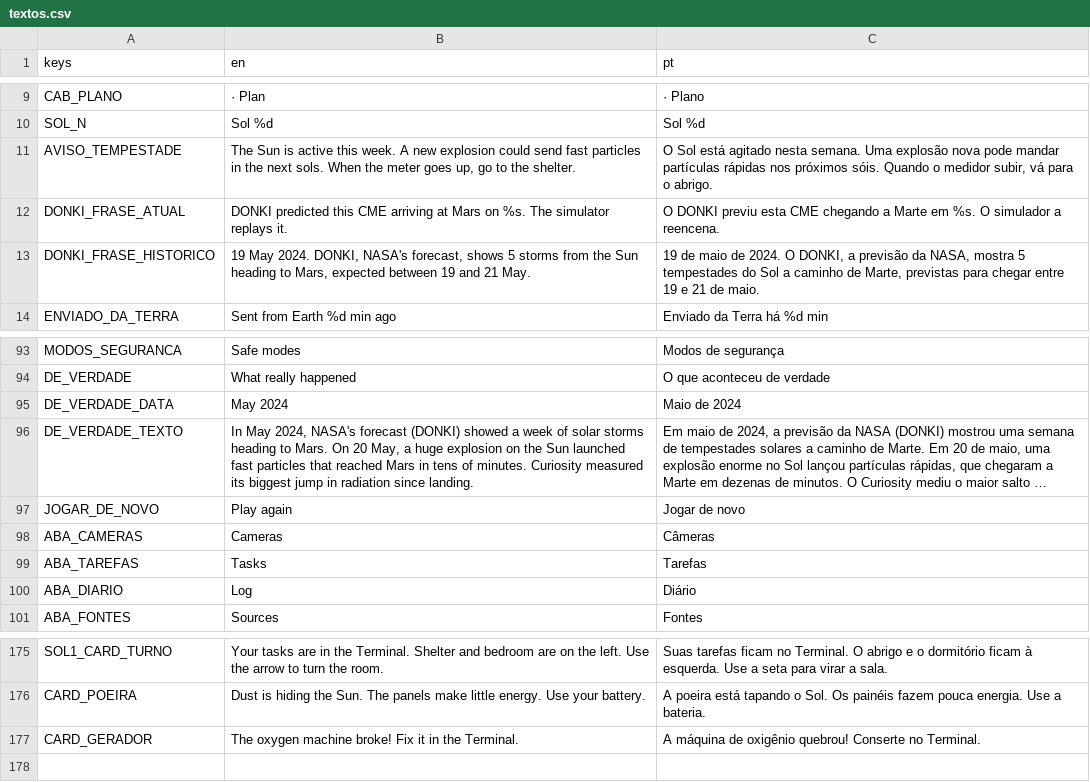
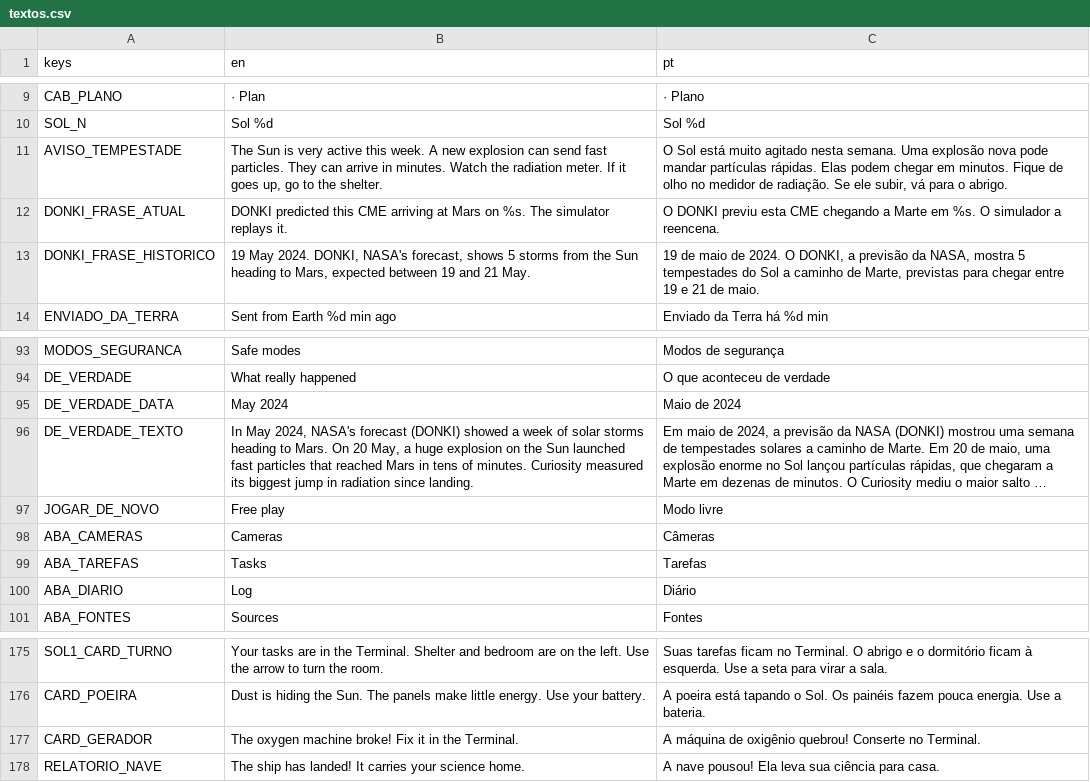
Before and after one commit to FreitasVarejo/five-sols-on-mars, a CSV file: textos/textos.csv, drawn as a sheet; only a part is shown, gaps mark what is left out; long unchanged cells end in …; the diff names each change by its address in the sheet, - before the commit and + after, or states it on an @@ line.

```diff
--- a/textos/textos.csv
+++ b/textos/textos.csv
-B11 (en): …Sun is active this week. A new explosion could send fast particles in the next sols. When the meter goes up,…
+B11 (en): …Sun is very active this week. A new explosion can send fast particles. They can arrive in minutes. Watch the radiation meter. If it goes up,…
-C11 (pt): …Sol está agitado nesta semana. Uma explosão nova pode mandar partículas rápidas nos próximos sóis. Quando o medidor subir, vá…
+C11 (pt): …Sol está muito agitado nesta semana. Uma explosão nova pode mandar partículas rápidas. Elas podem chegar em minutos. Fique de olho no medidor de radiação. Se ele subir, vá…
-B97 (en): Play again
+B97 (en): Free play
-C97 (pt): Jogar de novo
+C97 (pt): Modo livre
+row 178: RELATORIO_NAVE | The ship has landed! It carries your science home. | A nave pousou! Ela leva sua ciência para casa.
```
Also changed, not shown: 4 other files.
